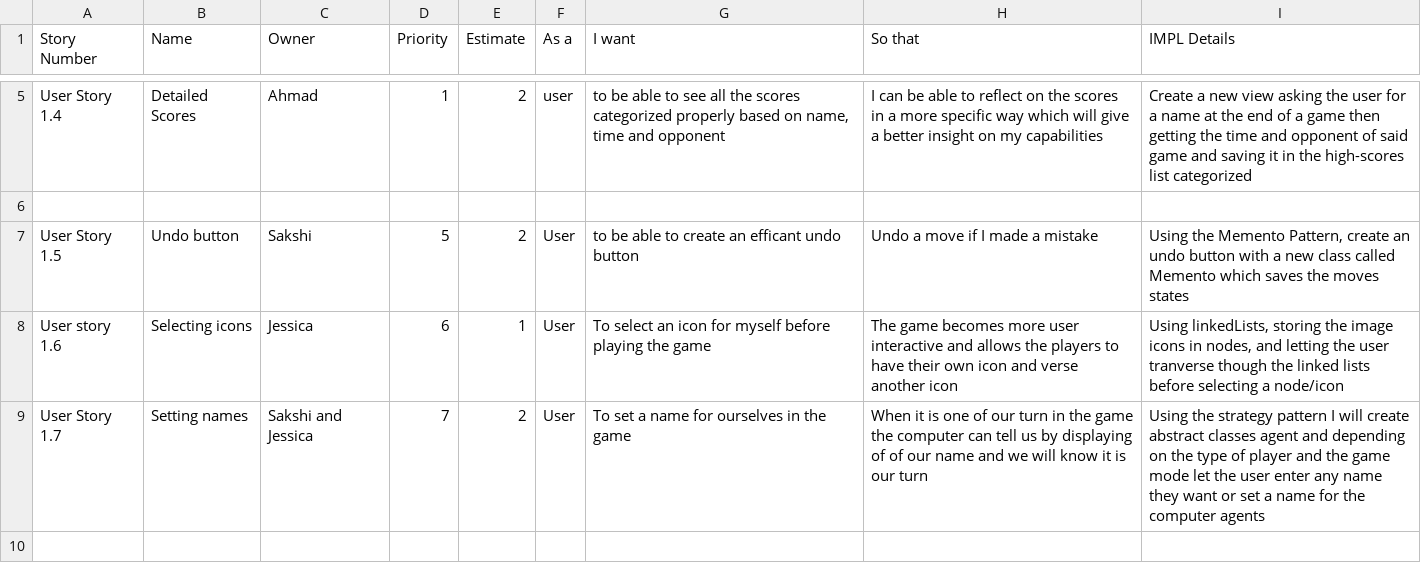
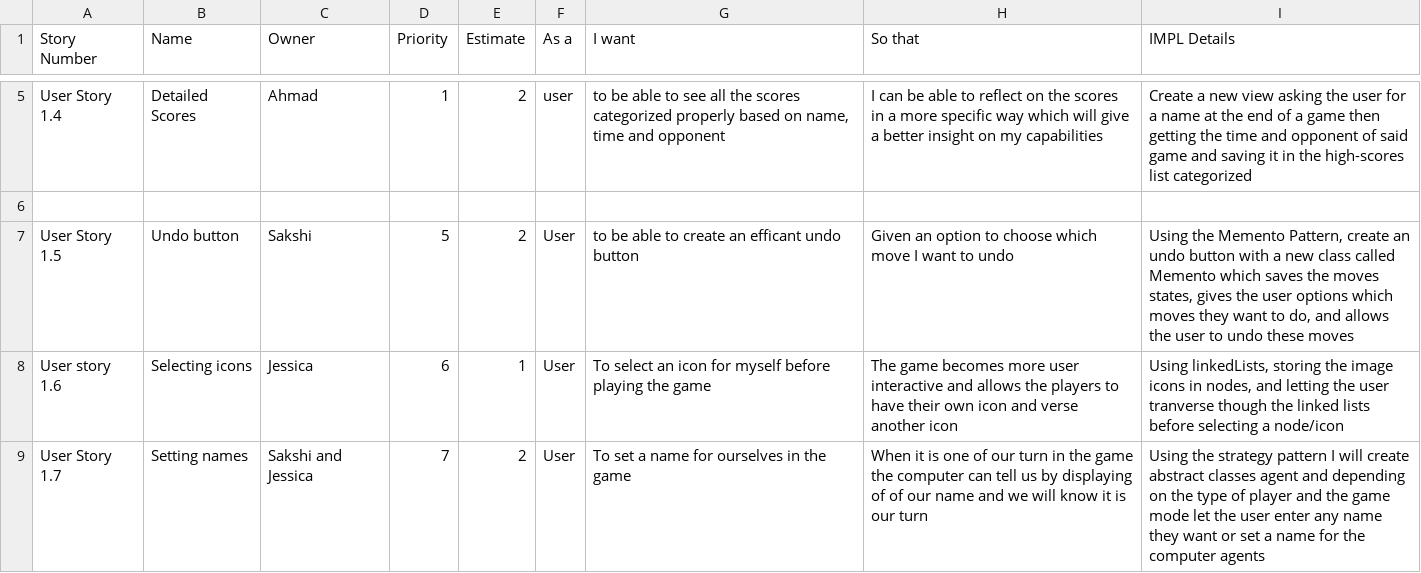
Before and after one commit to battajes/ThreeMusketeers2, a CSV file: doc/s1/sprint1backlog.csv, drawn as a sheet; only a part is shown, gaps mark what is left out.

Commit message:
Update sprint1backlog.csv
Changed the undo method

```diff
--- a/doc/s1/sprint1backlog.csv
+++ b/doc/s1/sprint1backlog.csv
@@ -6,3 +6,3 @@ User Story 1.4,Detailed Scores,Ahmad,1,2,user,"to be able to see all the scores
 
-User Story 1.5,	Undo button,	Sakshi, 	5,	2,	User,	to be able to create an efficant undo button,	Undo a move if I made a mistake,"Using the Memento Pattern, create an undo button with a new class called Memento which saves the moves states"
+User Story 1.5,	Undo button,	Sakshi, 	5,	2,	User,	to be able to create an efficant undo button,	Given an option to choose which move I want to undo,"Using the Memento Pattern, create an undo button with a new class called Memento which saves the moves states, gives the user options which moves they want to do, and allows the user to undo these moves"
 User story 1.6,	Selecting icons,	Jessica,	6,	1,	User,	To select an icon for myself before playing the game,The game becomes more user interactive and allows the players to have their own icon and verse another icon,"Using linkedLists, storing the image icons in nodes, and letting the user tranverse though the linked lists  before selecting a node/icon"
```
